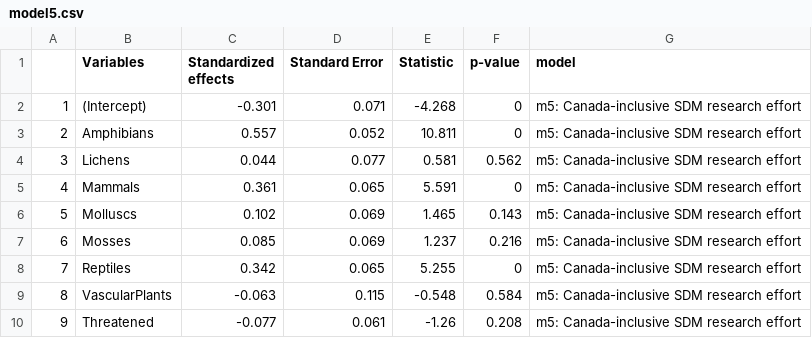
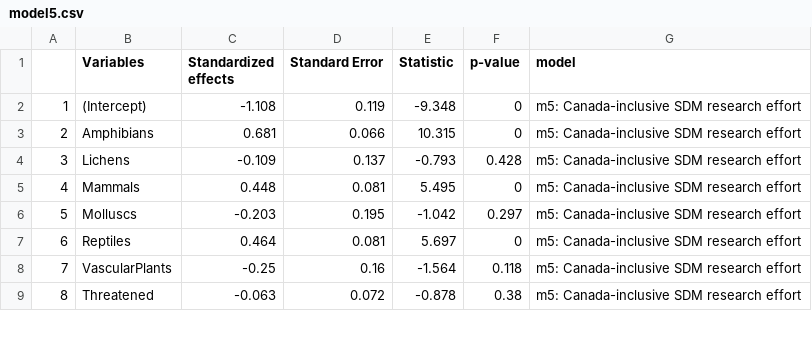
Before and after one commit to LandSciTech/sar_sdm_lit_review_paper, a CSV file: outputs/model_results/model5.csv, drawn as a sheet; only a part is shown; removed rows and columns are numbered as before the commit, all else as after; the diff covers the shown part only; the diff names each change by its address in the sheet, - before the commit and + after, or states it on an @@ line.

```diff
--- a/outputs/model_results/model5.csv
+++ b/outputs/model_results/model5.csv
-C2 (Standardized effects): -0.301
+C2 (Standardized effects): -1.108
-D2 (Standard Error): 0.071
+D2 (Standard Error): 0.119
-E2 (Statistic): -4.268
+E2 (Statistic): -9.348
-C3 (Standardized effects): 0.557
+C3 (Standardized effects): 0.681
-D3 (Standard Error): 0.052
+D3 (Standard Error): 0.066
-E3 (Statistic): 10.811
+E3 (Statistic): 10.315
-C4 (Standardized effects): 0.044
+C4 (Standardized effects): -0.109
-D4 (Standard Error): 0.077
+D4 (Standard Error): 0.137
-E4 (Statistic): 0.581
+E4 (Statistic): -0.793
-F4 (p-value): 0.562
+F4 (p-value): 0.428
-C5 (Standardized effects): 0.361
+C5 (Standardized effects): 0.448
-D5 (Standard Error): 0.065
+D5 (Standard Error): 0.081
-E5 (Statistic): 5.591
+E5 (Statistic): 5.495
-C6 (Standardized effects): 0.102
+C6 (Standardized effects): -0.203
-D6 (Standard Error): 0.069
+D6 (Standard Error): 0.195
-E6 (Statistic): 1.465
+E6 (Statistic): -1.042
-F6 (p-value): 0.143
+F6 (p-value): 0.297
-row 7: 6 | Mosses | 0.085 | 0.069 | 1.237 | 0.216 | m5: Canada-inclusive SDM research effort
@@ column A renumbered from row 7 down @@
-C7 (Standardized effects): 0.342
+C7 (Standardized effects): 0.464
-D7 (Standard Error): 0.065
+D7 (Standard Error): 0.081
-E7 (Statistic): 5.255
+E7 (Statistic): 5.697
-C8 (Standardized effects): -0.063
+C8 (Standardized effects): -0.25
-D8 (Standard Error): 0.115
+D8 (Standard Error): 0.16
-E8 (Statistic): -0.548
+E8 (Statistic): -1.564
-F8 (p-value): 0.584
+F8 (p-value): 0.118
-C9 (Standardized effects): -0.077
+C9 (Standardized effects): -0.063
-D9 (Standard Error): 0.061
+D9 (Standard Error): 0.072
-E9 (Statistic): -1.26
+E9 (Statistic): -0.878
-F9 (p-value): 0.208
+F9 (p-value): 0.38
```
Also changed, not shown: 11 edited cells elsewhere in this file, data/derived-data/ld_sdm_avail_not_used_cc_not_threat.csv, data/derived-data/ld_sdm_not_avail_and_used.csv, 33 other files.
